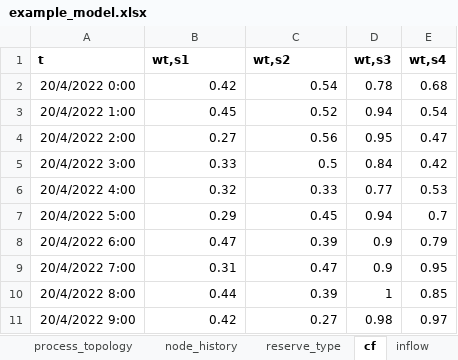
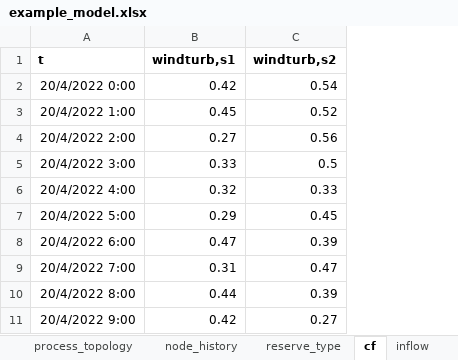
Before and after one commit to predicer-tools/Predicer, an Excel workbook: input_data/example_model.xlsx, sheet cf, drawn as a sheet; values as stored, in another font and other column widths than the file's, no borders; charts and pictures not drawn; the diff names each change by its address in the sheet, - before the commit and + after, or states it on an @@ line.

```diff
--- a/input_data/example_model.xlsx (sheet cf)
+++ b/input_data/example_model.xlsx (sheet cf)
-column D (wt,s3), rows 2-11: 0.78 | 0.94 | 0.95 | 0.84 | 0.77 | 0.94 | 0.9 | 0.9 | 1 | 0.98
-column E (wt,s4), rows 2-11: 0.68 | 0.54 | 0.47 | 0.42 | 0.53 | 0.7 | 0.79 | 0.95 | 0.85 | 0.97
-B1: wt,s1
+B1: windturb,s1
-C1: wt,s2
+C1: windturb,s2
```
Also changed, not shown: sheet market_prices, sheet gen_constraint, sheet balance_prices, sheet process_topology, sheet price, sheet nodes, 7 more sheets, other sheet tabs, charts or pictures, input_data/input_data.xlsx.
